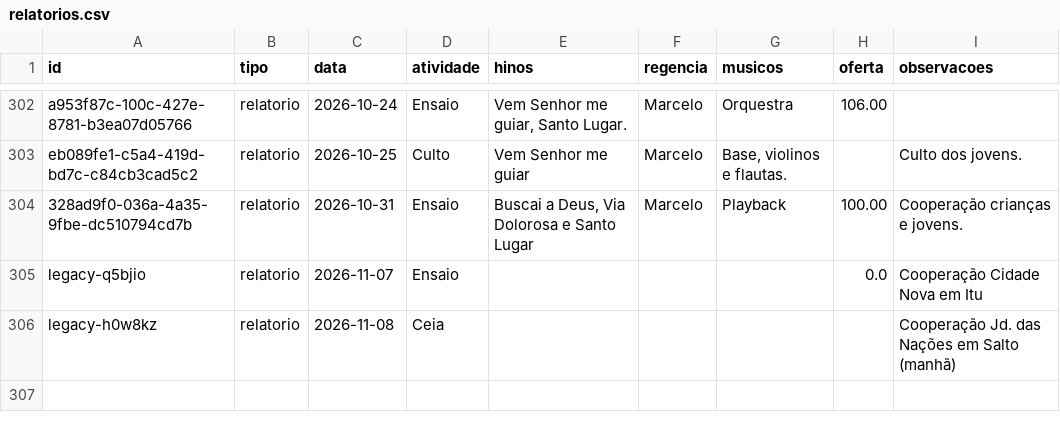
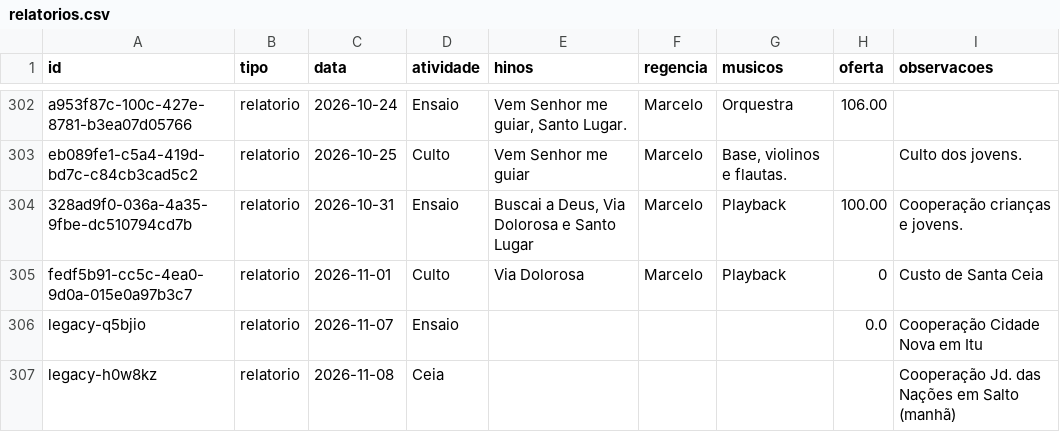
Before and after one commit to marcelofaria/coral-jubilo-celeste, a CSV file: dados/relatorios.csv, drawn as a sheet; only a part is shown, gaps mark what is left out.

Commit message:
Atualiza relatórios do coral (2026-11-02)

```diff
--- a/dados/relatorios.csv
+++ b/dados/relatorios.csv
@@ -304,2 +304,3 @@
 "328ad9f0-036a-4a35-9fbe-dc510794cd7b";"relatorio";"2026-10-31";"Ensaio";"Buscai a Deus, Via Dolorosa e Santo Lugar";"Marcelo";"Playback";"100.00";"Cooperação crianças e jovens."
+"fedf5b91-cc5c-4ea0-9d0a-015e0a97b3c7";"relatorio";"2026-11-01";"Culto";"Via Dolorosa";"Marcelo";"Playback";"0";"Custo de Santa Ceia"
 "legacy-q5bjio";"relatorio";"2026-11-07";"Ensaio";"";"";"";"0.0";"Cooperação Cidade Nova em Itu"
```
